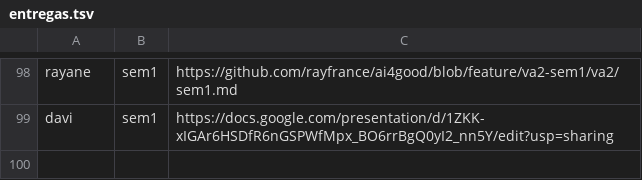
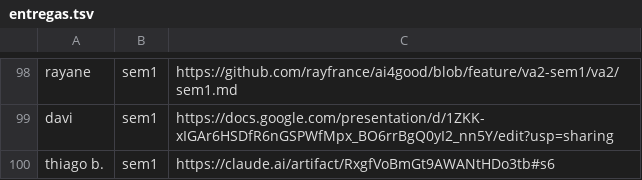
Before and after one commit to lsfcin/lsf-links, a TSV file: ai4good/entregas.tsv, drawn as a sheet; only a part is shown, gaps mark what is left out.

Commit message:
entrega: thiago b. sem1

```diff
--- a/ai4good/entregas.tsv
+++ b/ai4good/entregas.tsv
@@ -99 +99,2 @@ rayane	sem1	https://github.com/rayfrance/ai4good/blob/feature/va2-sem1/va2/sem1.
 davi	sem1	https://docs.google.com/presentation/d/1ZKK-xIGAr6HSDfR6nGSPWfMpx_BO6rrBgQ0yI2_nn5Y/edit?usp=sharing
+thiago b.	sem1	https://claude.ai/artifact/RxgfVoBmGt9AWANtHDo3tb#s6
```
